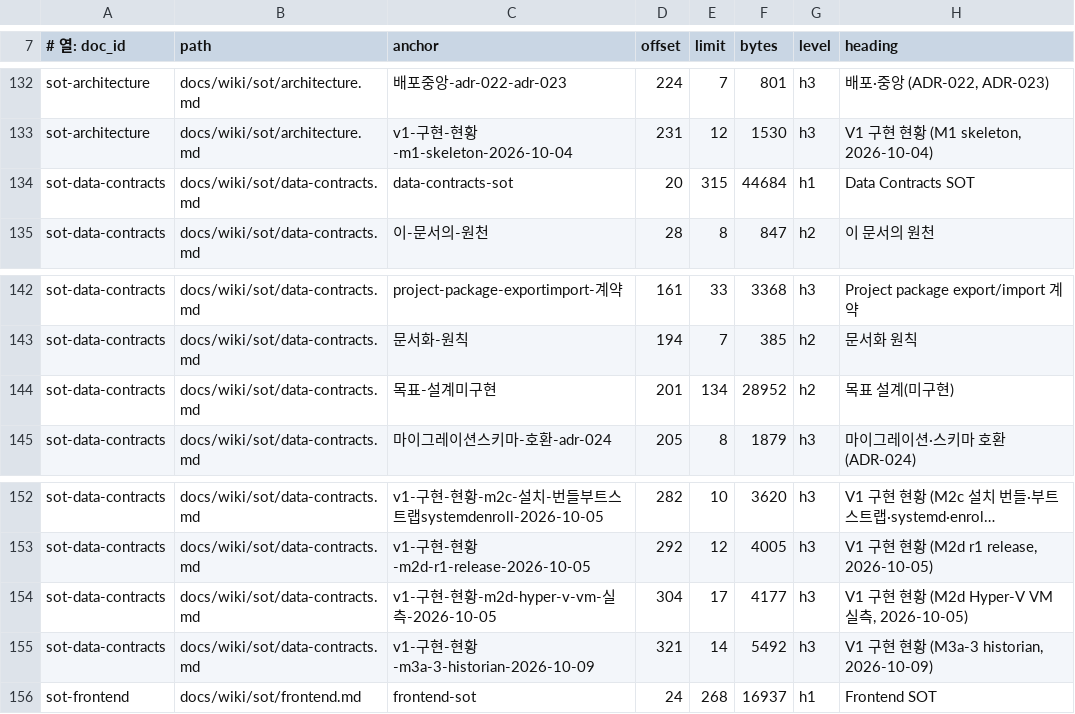
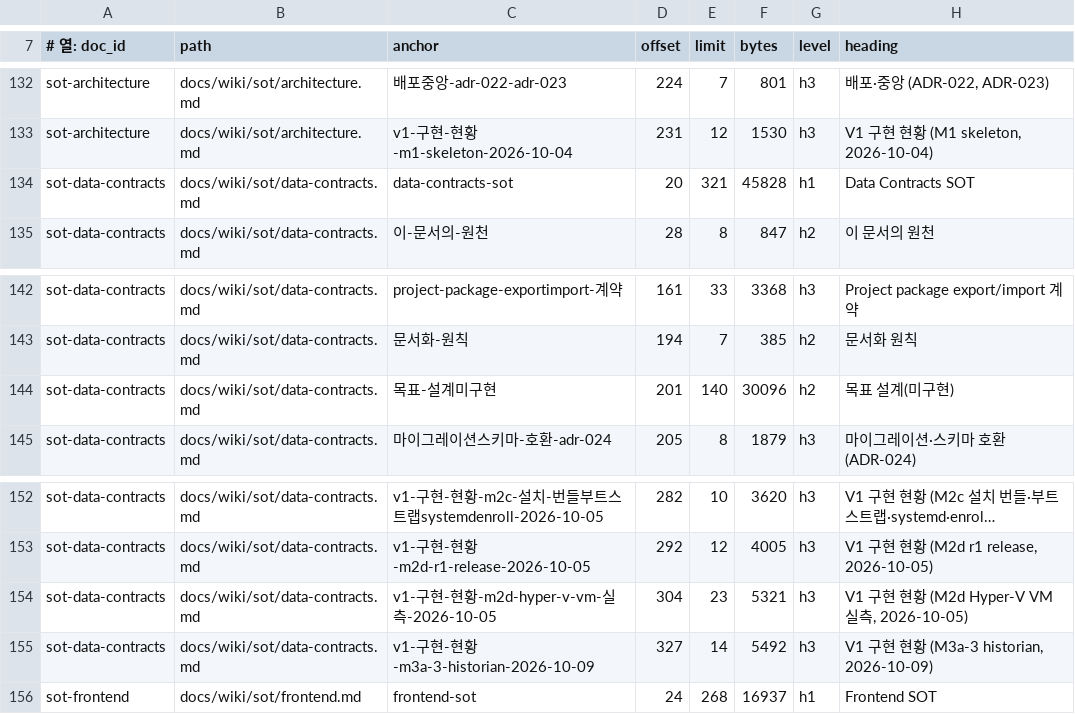
Before and after one commit to circulation95/PureIron_V1, a TSV file: docs/wiki/_generated/section-index.tsv, drawn as a sheet; only a part is shown, gaps mark what is left out; long unchanged cells end in …; the diff names each change by its address in the sheet, - before the commit and + after, or states it on an @@ line.

```diff
--- a/docs/wiki/_generated/section-index.tsv
+++ b/docs/wiki/_generated/section-index.tsv
-E134 (limit): 315
+E134 (limit): 321
-F134 (bytes): 44684
+F134 (bytes): 45828
-E144 (limit): 134
+E144 (limit): 140
-F144 (bytes): 28952
+F144 (bytes): 30096
-E154 (limit): 17
+E154 (limit): 23
-F154 (bytes): 4177
+F154 (bytes): 5321
-D155 (offset): 321
+D155 (offset): 327
```
Also changed, not shown: 4 other files.
